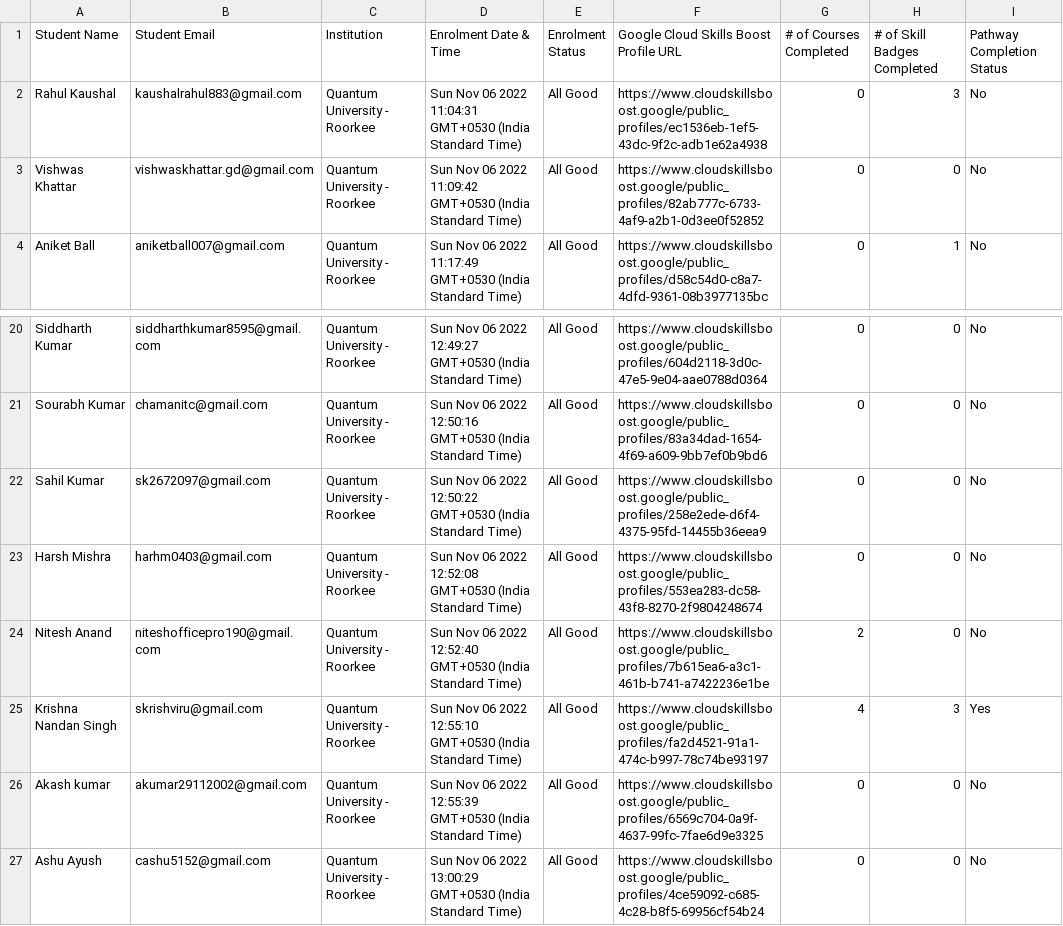
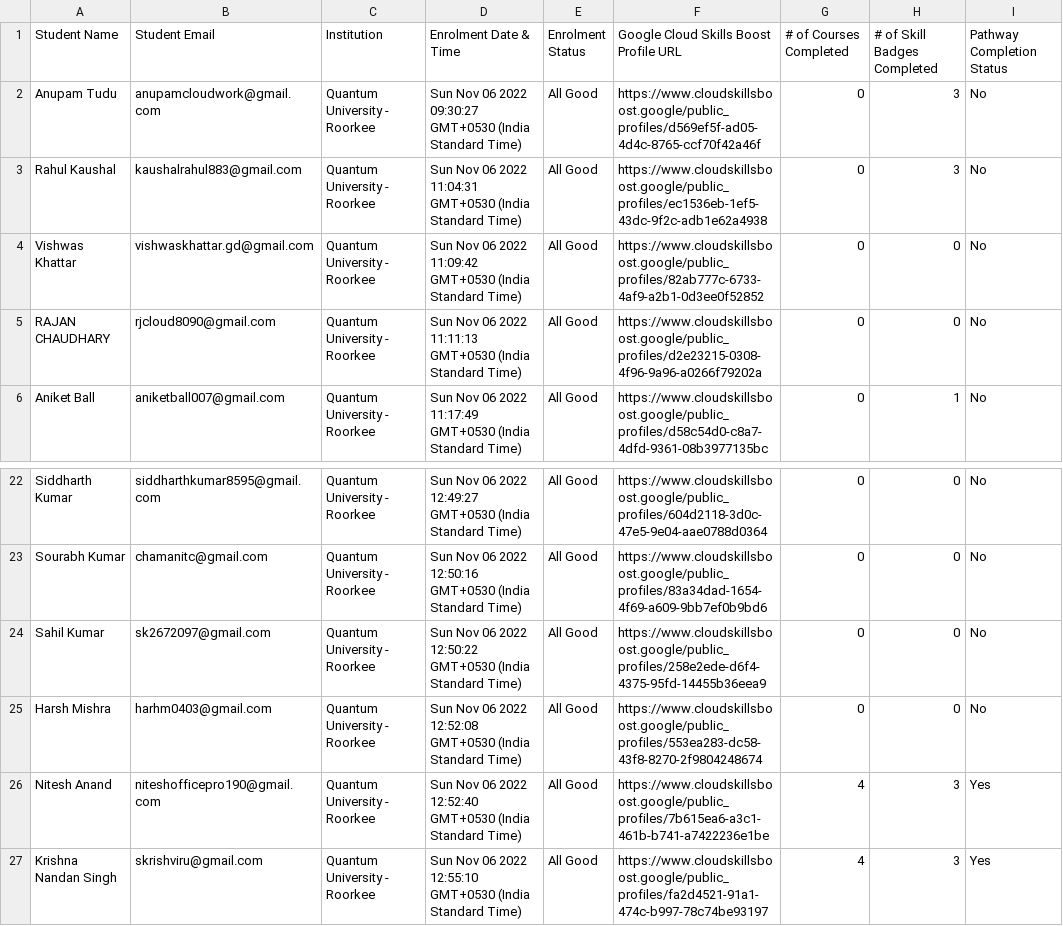
Before and after one commit to GDSC-QU/GCCP-LeaderBoard, a CSV file: data/data.csv, drawn as a sheet; only a part is shown, gaps mark what is left out; the shorter side is filled out with more unchanged rows.

Commit message:
FinalReport

```diff
--- a/data/data.csv
+++ b/data/data.csv
@@ -1,4 +1,6 @@
 Student Name,Student Email,Institution,Enrolment Date & Time,Enrolment Status,Google Cloud Skills Boost Profile URL,# of Courses Completed,# of Skill Badges Completed,Pathway Completion Status
+"Anupam Tudu","anupamcloudwork@gmail.com","Quantum University - Roorkee","Sun Nov 06 2022 09:30:27 GMT+0530 (India Standard Time)",All Good,"https://www.cloudskillsboost.google/public_profiles/d569ef5f-ad05-4d4c-8765-ccf70f42a46f",0,3,No
 "Rahul Kaushal ","kaushalrahul883@gmail.com","Quantum University - Roorkee","Sun Nov 06 2022 11:04:31 GMT+0530 (India Standard Time)",All Good,"https://www.cloudskillsboost.google/public_profiles/ec1536eb-1ef5-43dc-9f2c-adb1e62a4938",0,3,No
 "Vishwas Khattar","vishwaskhattar.gd@gmail.com","Quantum University - Roorkee","Sun Nov 06 2022 11:09:42 GMT+0530 (India Standard Time)",All Good,"https://www.cloudskillsboost.google/public_profiles/82ab777c-6733-4af9-a2b1-0d3ee0f52852",0,0,No
+"RAJAN CHAUDHARY","rjcloud8090@gmail.com","Quantum University - Roorkee","Sun Nov 06 2022 11:11:13 GMT+0530 (India Standard Time)",All Good,"https://www.cloudskillsboost.google/public_profiles/d2e23215-0308-4f96-9a96-a0266f79202a",0,0,No
 "Aniket Ball","aniketball007@gmail.com","Quantum University - Roorkee","Sun Nov 06 2022 11:17:49 GMT+0530 (India Standard Time)",All Good,"https://www.cloudskillsboost.google/public_profiles/d58c54d0-c8a7-4dfd-9361-08b3977135bc",0,1,No
@@ -23,3 +25,3 @@ Student Name,Student Email,Institution,Enrolment Date & Time,Enrolment Status,Go
 "Harsh Mishra ","harhm0403@gmail.com","Quantum University - Roorkee","Sun Nov 06 2022 12:52:08 GMT+0530 (India Standard Time)",All Good,"https://www.cloudskillsboost.google/public_profiles/553ea283-dc58-43f8-8270-2f9804248674",0,0,No
-"Nitesh Anand ","niteshofficepro190@gmail.com","Quantum University - Roorkee","Sun Nov 06 2022 12:52:40 GMT+0530 (India Standard Time)",All Good,"https://www.cloudskillsboost.google/public_profiles/7b615ea6-a3c1-461b-b741-a7422236e1be",2,0,No
+"Nitesh Anand ","niteshofficepro190@gmail.com","Quantum University - Roorkee","Sun Nov 06 2022 12:52:40 GMT+0530 (India Standard Time)",All Good,"https://www.cloudskillsboost.google/public_profiles/7b615ea6-a3c1-461b-b741-a7422236e1be",4,3,Yes
 "Krishna Nandan Singh ","skrishviru@gmail.com","Quantum University - Roorkee","Sun Nov 06 2022 12:55:10 GMT+0530 (India Standard Time)",All Good,"https://www.cloudskillsboost.google/public_profiles/fa2d4521-91a1-474c-b997-78c74be93197",4,3,Yes
```
